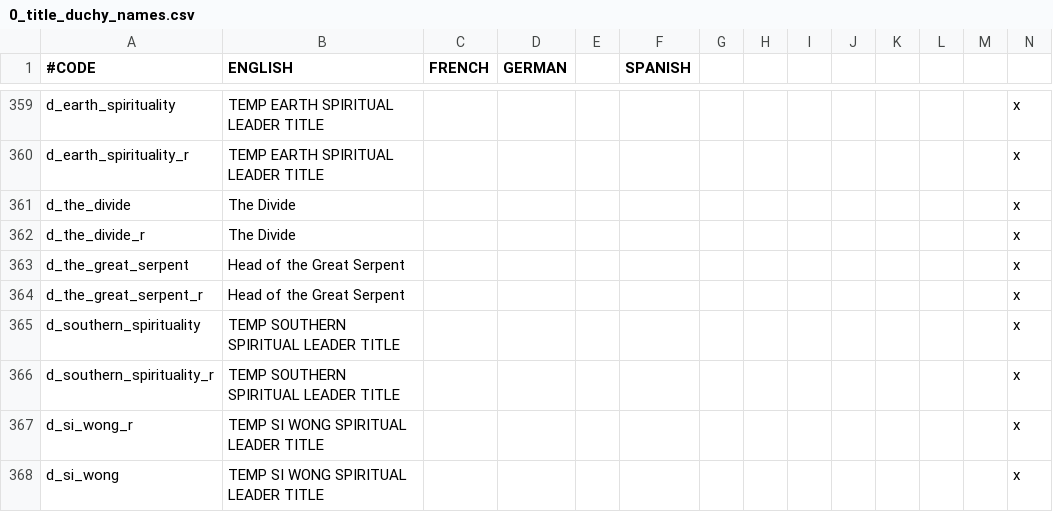
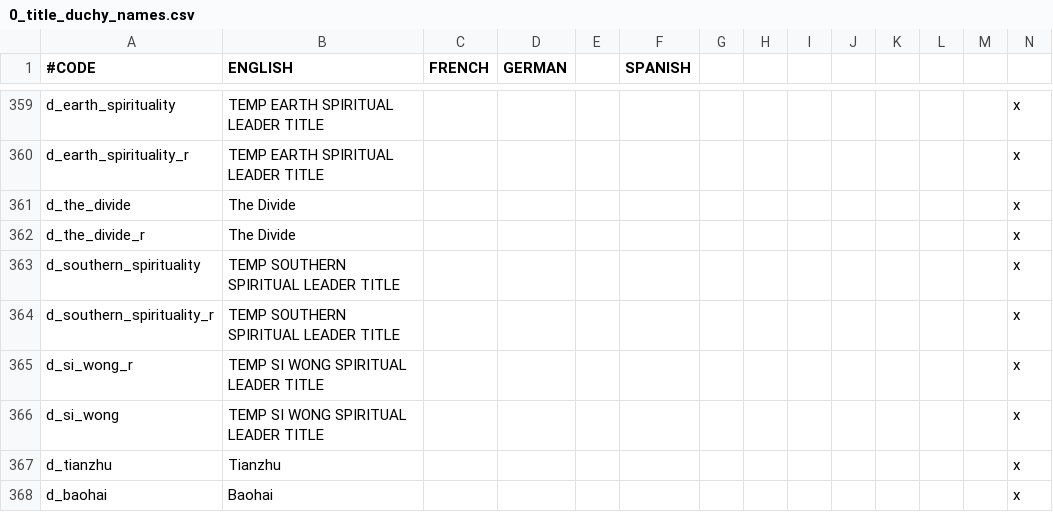
Before and after one commit to Rystic/ATLA-restored, a CSV file: avatar - four nations restored/localisation/0_title_duchy_names.csv, drawn as a sheet; only a part is shown, gaps mark what is left out; the shorter side is filled out with more unchanged rows; rows hold the shown columns only; the diff names each change by its address in the sheet, - before the commit and + after, or states it on an @@ line.

```diff
--- a/avatar - four nations restored/localisation/0_title_duchy_names.csv
+++ b/avatar - four nations restored/localisation/0_title_duchy_names.csv
-row 363: d_the_great_serpent | Head of the Great Serpent |  |  |  |  |  |  |  |  |  |  |  | x
-row 364: d_the_great_serpent_r | Head of the Great Serpent |  |  |  |  |  |  |  |  |  |  |  | x
```
Also changed, not shown: avatar - four nations restored/localisation/ATLA_barbarian_religion.csv, avatar - four nations restored/localisation/ATLA_bloodlines.csv, 12 other files.
